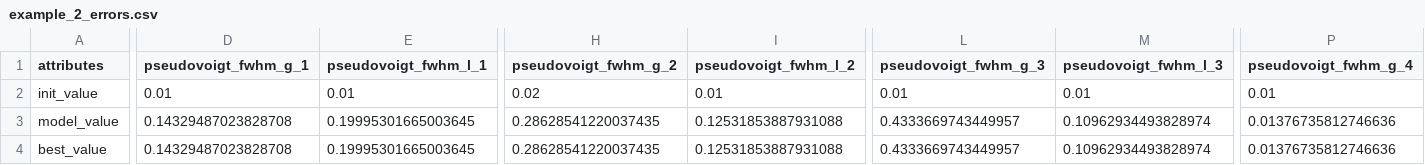
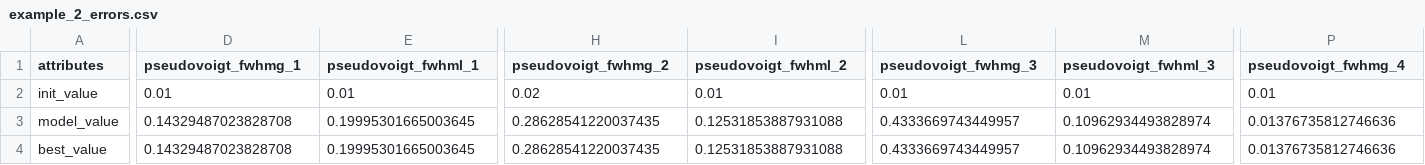
Before and after one commit to Anselmoo/spectrafit, a CSV file: Examples/example_2_errors.csv, drawn as a sheet; only a part is shown, gaps mark what is left out; the diff covers the shown part only; the diff names each change by its address in the sheet, - before the commit and + after, or states it on an @@ line.

```diff
--- a/Examples/example_2_errors.csv
+++ b/Examples/example_2_errors.csv
-D1: pseudovoigt_fwhm_g_1
+D1: pseudovoigt_fwhmg_1
-E1: pseudovoigt_fwhm_l_1
+E1: pseudovoigt_fwhml_1
-H1: pseudovoigt_fwhm_g_2
+H1: pseudovoigt_fwhmg_2
-I1: pseudovoigt_fwhm_l_2
+I1: pseudovoigt_fwhml_2
-L1: pseudovoigt_fwhm_g_3
+L1: pseudovoigt_fwhmg_3
-M1: pseudovoigt_fwhm_l_3
+M1: pseudovoigt_fwhml_3
-P1: pseudovoigt_fwhm_g_4
+P1: pseudovoigt_fwhmg_4
```
Also changed, not shown: 3 edited cells elsewhere in this file, Examples/example_1_correlation.csv, Examples/example_1_errors.csv, 39 other files.
